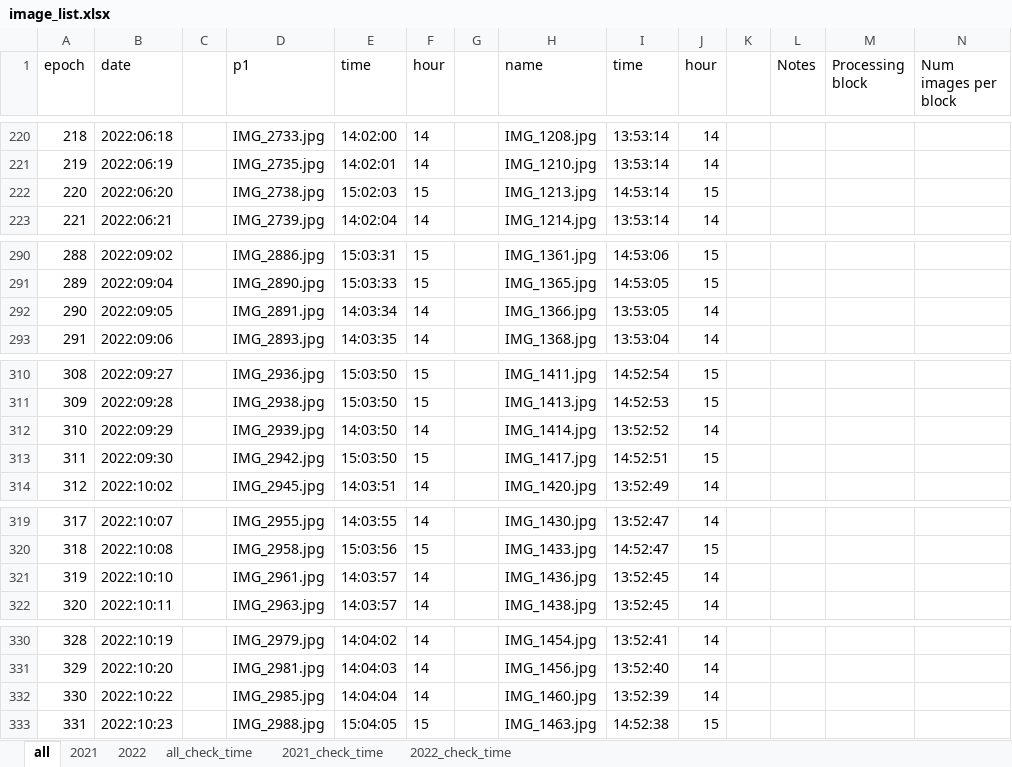
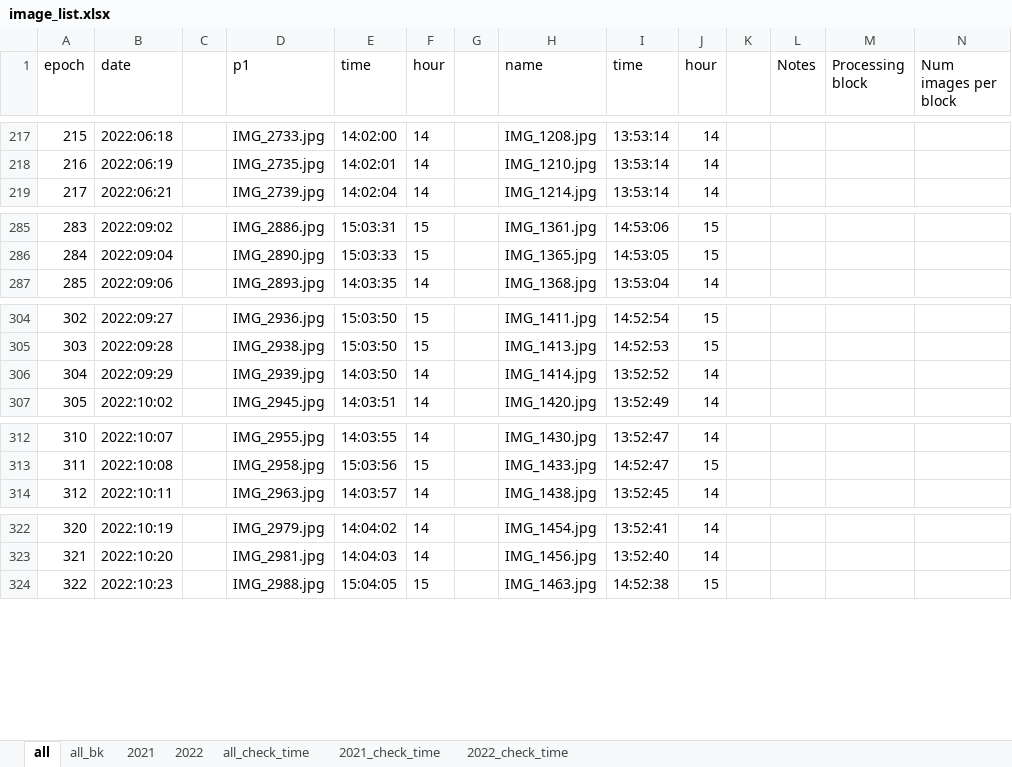
Before and after one commit to franioli/icepy4d, an Excel workbook: data/image_list.xlsx, sheet all, drawn as a sheet; only a part is shown, gaps mark what is left out; values as stored, in another font and other column widths than the file's, no borders; charts and pictures not drawn; removed rows and columns are numbered as before the commit, all else as after; the diff covers the shown part only; the diff names each change by its address in the sheet, - before the commit and + after, or states it on an @@ line.

```diff
--- a/data/image_list.xlsx (sheet all)
+++ b/data/image_list.xlsx (sheet all)
+sheet tab: all_bk
@@ column A (epoch) renumbered between rows 199 and 331 @@
-row 222: 220 | 2022:06:20 |  | IMG_2738.jpg | 15:02:03 | 15 |  | IMG_1213.jpg | 14:53:14 | 15
-row 292: 290 | 2022:09:05 |  | IMG_2891.jpg | 14:03:34 | 14 |  | IMG_1366.jpg | 13:53:05 | 14
-row 313: 311 | 2022:09:30 |  | IMG_2942.jpg | 15:03:50 | 15 |  | IMG_1417.jpg | 14:52:51 | 15
-row 321: 319 | 2022:10:10 |  | IMG_2961.jpg | 14:03:57 | 14 |  | IMG_1436.jpg | 13:52:45 | 14
-row 332: 330 | 2022:10:22 |  | IMG_2985.jpg | 14:04:04 | 14 |  | IMG_1460.jpg | 13:52:39 | 14
```
Also changed, not shown: 8 added rows, 4 removed rows and cell formats elsewhere in this sheet, sheet all_check_time, formulas that keep their value, charts or pictures, 2 other files.
